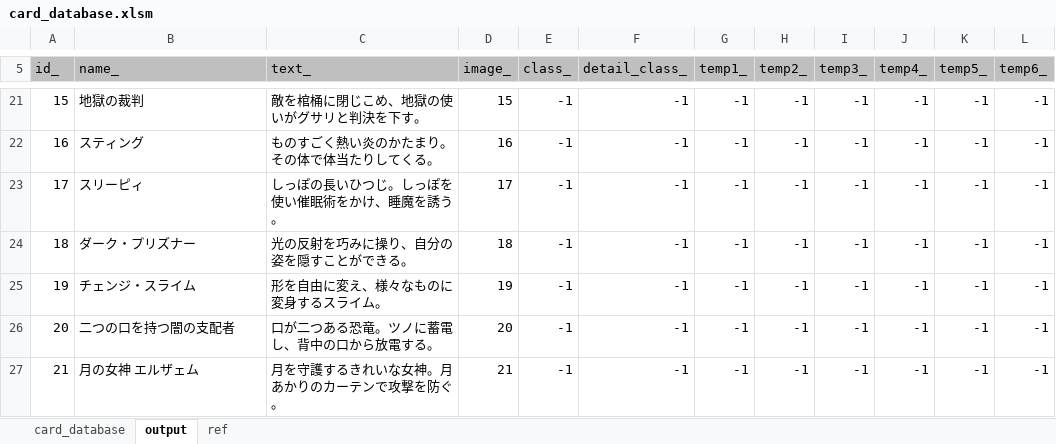
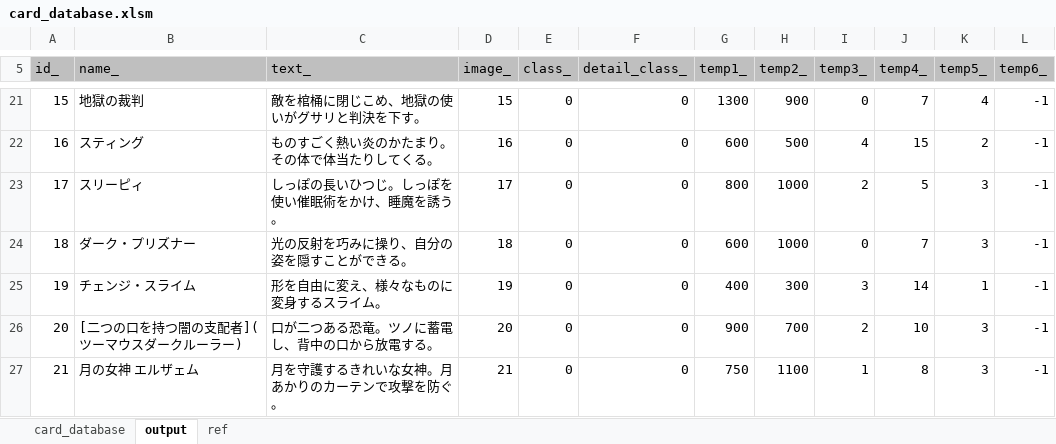
Before and after one commit to miksa7810/RebootCard, an Excel workbook: Excel/card_database.xlsm, sheet output, drawn as a sheet; only a part is shown, gaps mark what is left out; values as stored, in another font and other column widths than the file's, no borders; the diff covers the shown part only; the diff names each change by its address in the sheet, - before the commit and + after, or states it on an @@ line.

```diff
--- a/Excel/card_database.xlsm (sheet output)
+++ b/Excel/card_database.xlsm (sheet output)
-E21:E27 (class_): -1
+E21:E27 (class_): 0
-F21:F27 (detail_class_): -1
+F21:F27 (detail_class_): 0
-G21 (temp1_): -1
+G21 (temp1_): 1300
-H21 (temp2_): -1
+H21 (temp2_): 900
-I21 (temp3_): -1
+I21 (temp3_): 0
-J21 (temp4_): -1
+J21 (temp4_): 7
-K21 (temp5_): -1
+K21 (temp5_): 4
-G22 (temp1_): -1
+G22 (temp1_): 600
-H22 (temp2_): -1
+H22 (temp2_): 500
-I22 (temp3_): -1
+I22 (temp3_): 4
-J22 (temp4_): -1
+J22 (temp4_): 15
-K22 (temp5_): -1
+K22 (temp5_): 2
-G23 (temp1_): -1
+G23 (temp1_): 800
-H23:H24 (temp2_): -1
+H23:H24 (temp2_): 1000
-I23 (temp3_): -1
+I23 (temp3_): 2
-J23 (temp4_): -1
+J23 (temp4_): 5
-K23:K24 (temp5_): -1
+K23:K24 (temp5_): 3
-G24 (temp1_): -1
+G24 (temp1_): 600
-I24 (temp3_): -1
+I24 (temp3_): 0
-J24 (temp4_): -1
+J24 (temp4_): 7
-G25 (temp1_): -1
+G25 (temp1_): 400
-H25 (temp2_): -1
+H25 (temp2_): 300
-I25 (temp3_): -1
+I25 (temp3_): 3
-J25 (temp4_): -1
+J25 (temp4_): 14
-K25 (temp5_): -1
+K25 (temp5_): 1
-B26 (name_): 二つの口を持つ闇の支配者
+B26 (name_): [二つの口を持つ闇の支配者](ツーマウスダークルーラー)
-G26 (temp1_): -1
+G26 (temp1_): 900
-H26 (temp2_): -1
+H26 (temp2_): 700
-I26 (temp3_): -1
+I26 (temp3_): 2
-J26 (temp4_): -1
+J26 (temp4_): 10
-K26:K27 (temp5_): -1
+K26:K27 (temp5_): 3
-G27 (temp1_): -1
+G27 (temp1_): 750
-H27 (temp2_): -1
+H27 (temp2_): 1100
-I27 (temp3_): -1
+I27 (temp3_): 1
-J27 (temp4_): -1
+J27 (temp4_): 8
```
Also changed, not shown: 294 edited cells elsewhere in this sheet, sheet card_database, sheet ref, 2 other files.
